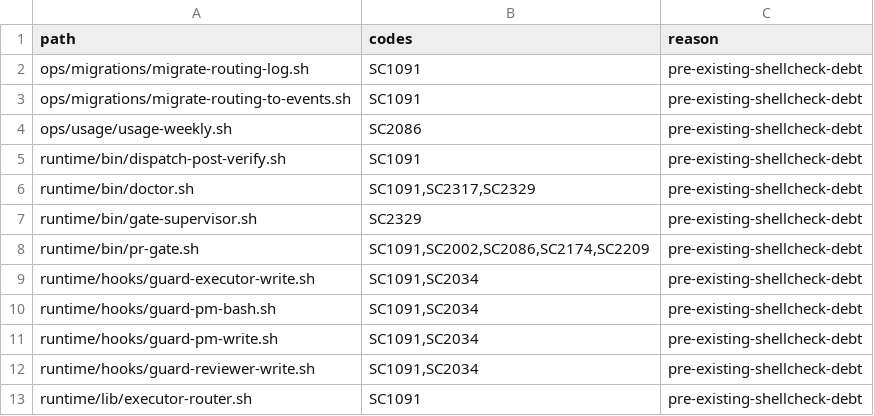
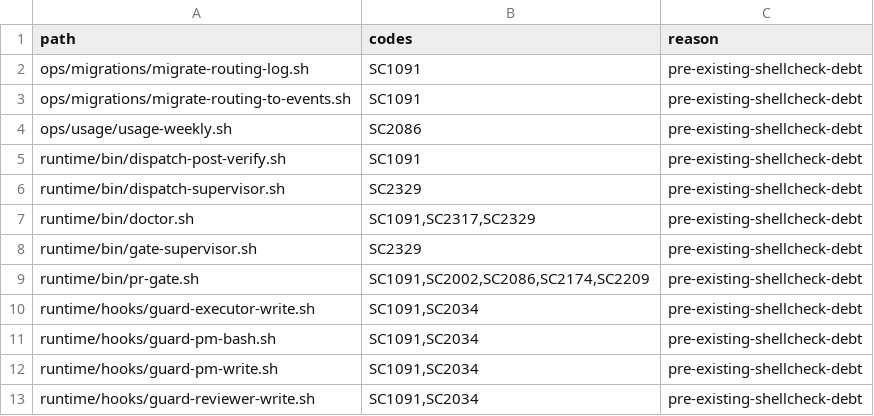
Before and after one commit to screenleon/pm-dispatch, a TSV file: tools/lint/shellcheck-ignores.tsv, drawn as a sheet; only a part is shown; the shorter side is filled out with more unchanged rows.

```diff
--- a/tools/lint/shellcheck-ignores.tsv
+++ b/tools/lint/shellcheck-ignores.tsv
@@ -5,2 +5,3 @@ ops/usage/usage-weekly.sh	SC2086	pre-existing-shellcheck-debt
 runtime/bin/dispatch-post-verify.sh	SC1091	pre-existing-shellcheck-debt
+runtime/bin/dispatch-supervisor.sh	SC2329	pre-existing-shellcheck-debt
 runtime/bin/doctor.sh	SC1091,SC2317,SC2329	pre-existing-shellcheck-debt
```
Also changed, not shown: docs/architecture/script-variable-consumers.tsv, 10 other files.
